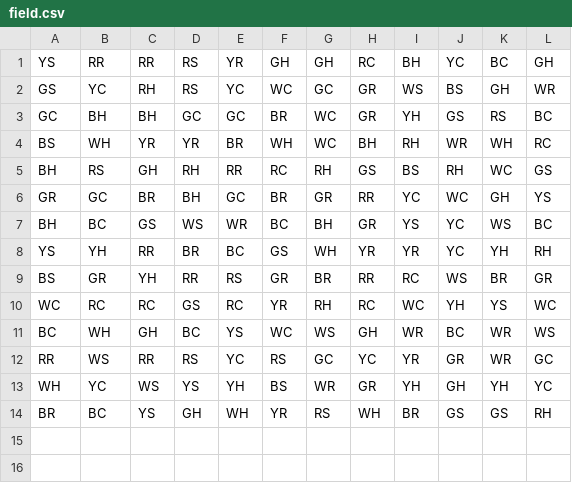
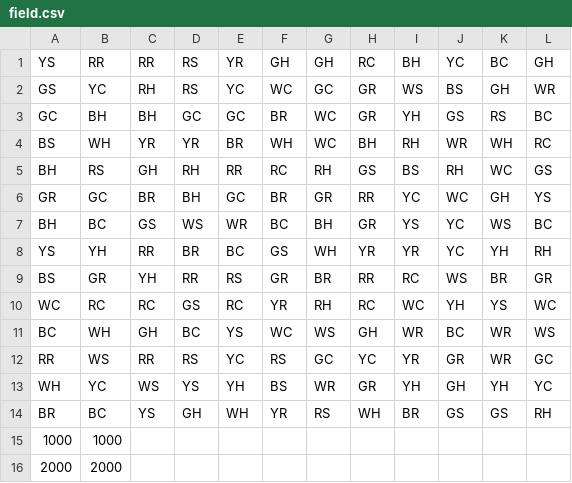
Before and after one commit to LennDG/Pi-Blimp-Team-Silver, a CSV file: SilverSurfer/field.csv, drawn as a sheet.

```diff
--- a/SilverSurfer/field.csv
+++ b/SilverSurfer/field.csv
@@ -14 +14,3 @@ WH,YC,WS,YS,YH,BS,WR,GR,YH,GH,YH,YC
 BR,BC,YS,GH,WH,YR,RS,WH,BR,GS,GS,RH
+1000,1000
+2000,2000
```
Also changed, not shown: 3 other files.
